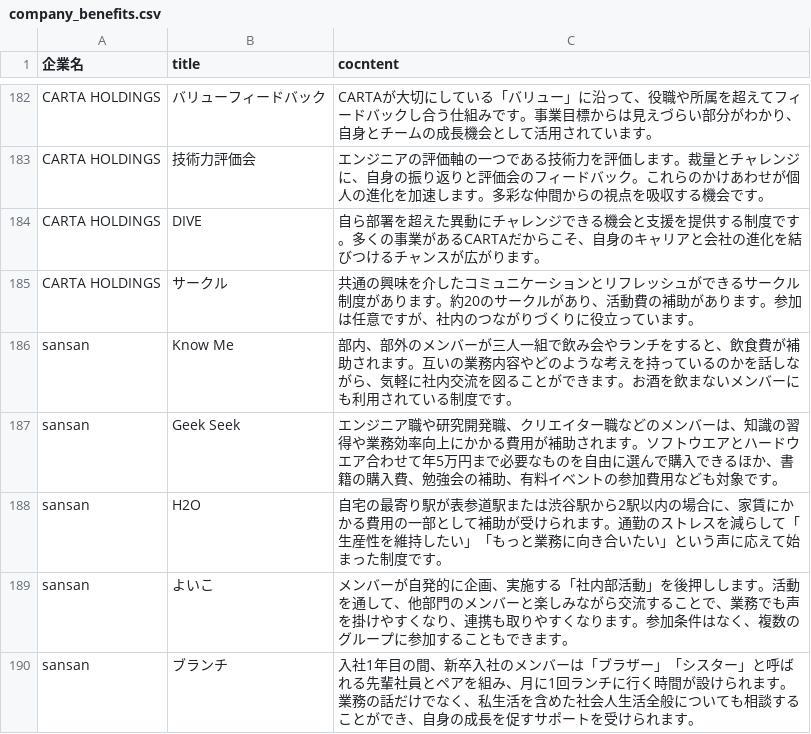
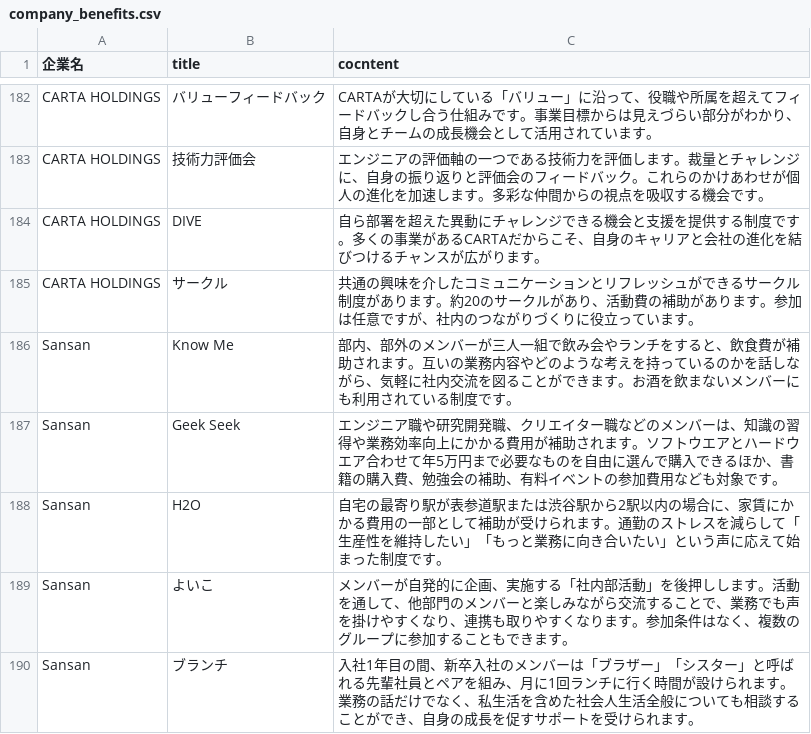
Before and after one commit to tech-company-service/career-hack, a CSV file: lib/tasks/company_benefits.csv, drawn as a sheet; only a part is shown, gaps mark what is left out; the diff covers the shown part only.

```diff
--- a/lib/tasks/company_benefits.csv
+++ b/lib/tasks/company_benefits.csv
@@ -231,6 +231,6 @@ CARTA HOLDINGS,DIVE,自ら部署を超えた異動にチャレンジできる機
 CARTA HOLDINGS,サークル,共通の興味を介したコミュニケーションとリフレッシュができるサークル制度があります。約20のサークルがあり、活動費の補助があります。参加は任意ですが、社内のつながりづくりに役立っています。
-sansan,Know Me,部内、部外のメンバーが三人一組で飲み会やランチをすると、飲食費が補助されます。互いの業務内容やどのような考えを持っているのかを話しながら、気軽に社内交流を図ることができます。お酒を飲まないメンバーにも利用されている制度です。
-sansan,Geek Seek,エンジニア職や研究開発職、クリエイター職などのメンバーは、知識の習得や業務効率向上にかかる費用が補助されます。ソフトウエアとハードウエア合わせて年5万円まで必要なものを自由に選んで購入できるほか、書籍の購入費、勉強会の補助、有料イベントの参加費用なども対象です。
-sansan,H2O,自宅の最寄り駅が表参道駅または渋谷駅から2駅以内の場合に、家賃にかかる費用の一部として補助が受けられます。通勤のストレスを減らして「生産性を維持したい」「もっと業務に向き合いたい」という声に応えて始まった制度です。
-sansan,よいこ,メンバーが自発的に企画、実施する「社内部活動」を後押しします。活動を通して、他部門のメンバーと楽しみながら交流することで、業務でも声を掛けやすくなり、連携も取りやすくなります。参加条件はなく、複数のグループに参加することもできます。
-sansan,ブランチ,入社1年目の間、新卒入社のメンバーは「ブラザー」「シスター」と呼ばれる先輩社員とペアを組み、月に1回ランチに行く時間が設けられます。業務の話だけでなく、私生活を含めた社会人生活全般についても相談することができ、自身の成長を促すサポートを受けられます。
+Sansan,Know Me,部内、部外のメンバーが三人一組で飲み会やランチをすると、飲食費が補助されます。互いの業務内容やどのような考えを持っているのかを話しながら、気軽に社内交流を図ることができます。お酒を飲まないメンバーにも利用されている制度です。
+Sansan,Geek Seek,エンジニア職や研究開発職、クリエイター職などのメンバーは、知識の習得や業務効率向上にかかる費用が補助されます。ソフトウエアとハードウエア合わせて年5万円まで必要なものを自由に選んで購入できるほか、書籍の購入費、勉強会の補助、有料イベントの参加費用なども対象です。
+Sansan,H2O,自宅の最寄り駅が表参道駅または渋谷駅から2駅以内の場合に、家賃にかかる費用の一部として補助が受けられます。通勤のストレスを減らして「生産性を維持したい」「もっと業務に向き合いたい」という声に応えて始まった制度です。
+Sansan,よいこ,メンバーが自発的に企画、実施する「社内部活動」を後押しします。活動を通して、他部門のメンバーと楽しみながら交流することで、業務でも声を掛けやすくなり、連携も取りやすくなります。参加条件はなく、複数のグループに参加することもできます。
+Sansan,ブランチ,入社1年目の間、新卒入社のメンバーは「ブラザー」「シスター」と呼ばれる先輩社員とペアを組み、月に1回ランチに行く時間が設けられます。業務の話だけでなく、私生活を含めた社会人生活全般についても相談することができ、自身の成長を促すサポートを受けられます。
```
Also changed, not shown: 7 added rows and 4 edited cells elsewhere in this file, lib/tasks/articles.csv, lib/tasks/company_abouts.csv, 4 other files.
